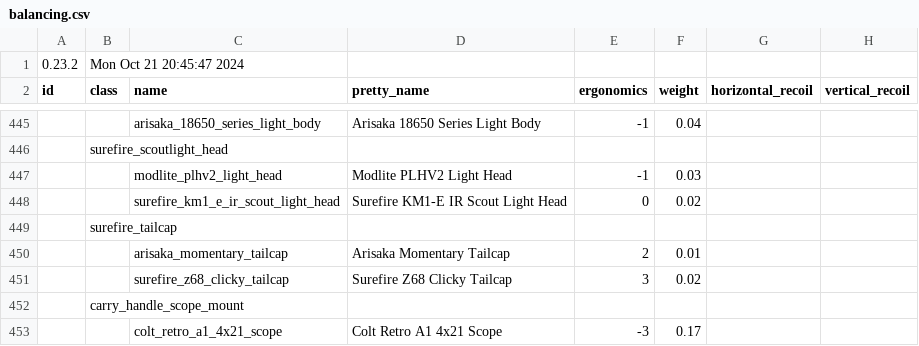
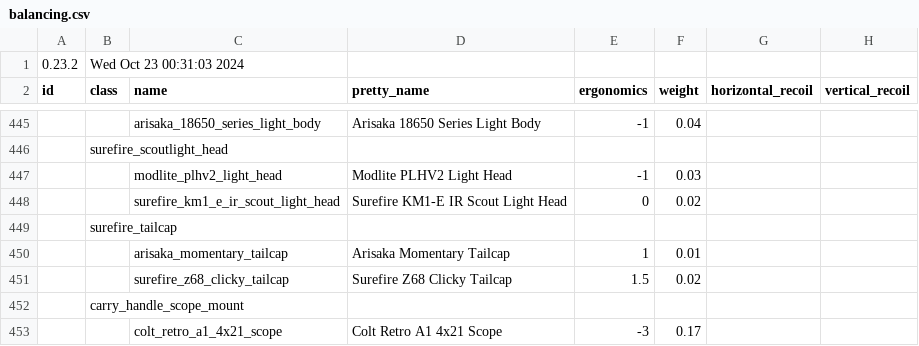
Before and after one commit to refact0r/deadline-balancing, a CSV file: balancing.csv, drawn as a sheet; only a part is shown, gaps mark what is left out; the diff names each change by its address in the sheet, - before the commit and + after, or states it on an @@ line.

```diff
--- a/balancing.csv
+++ b/balancing.csv
-B1 (class): Mon Oct 21 20:45:47 2024
+B1 (class): Wed Oct 23 00:31:03 2024
-E450 (ergonomics): 2
+E450 (ergonomics): 1
-E451 (ergonomics): 3
+E451 (ergonomics): 1.5
```
Also changed, not shown: testing.csv.
